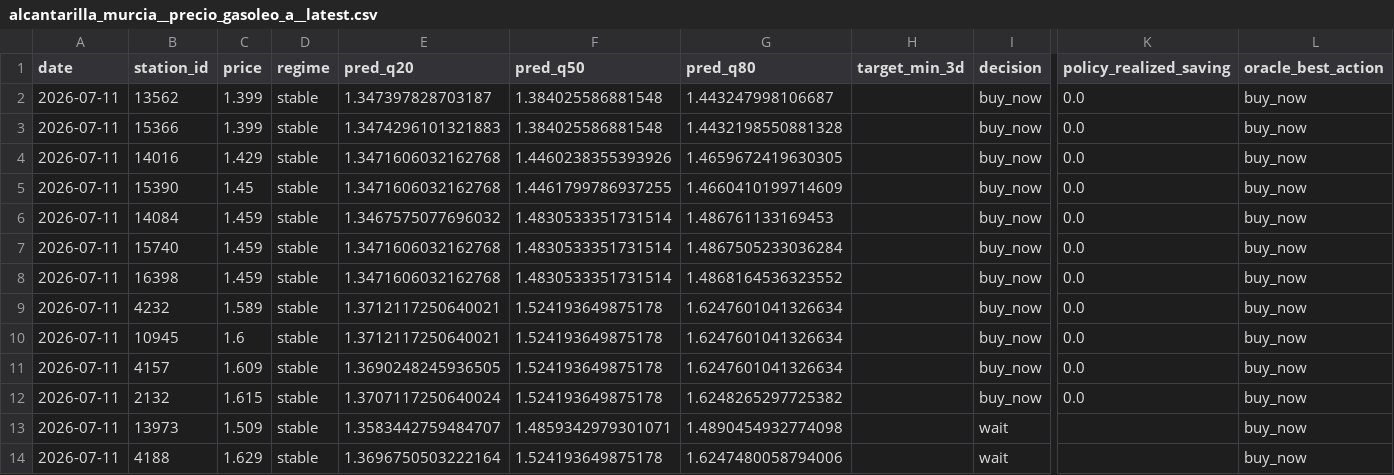
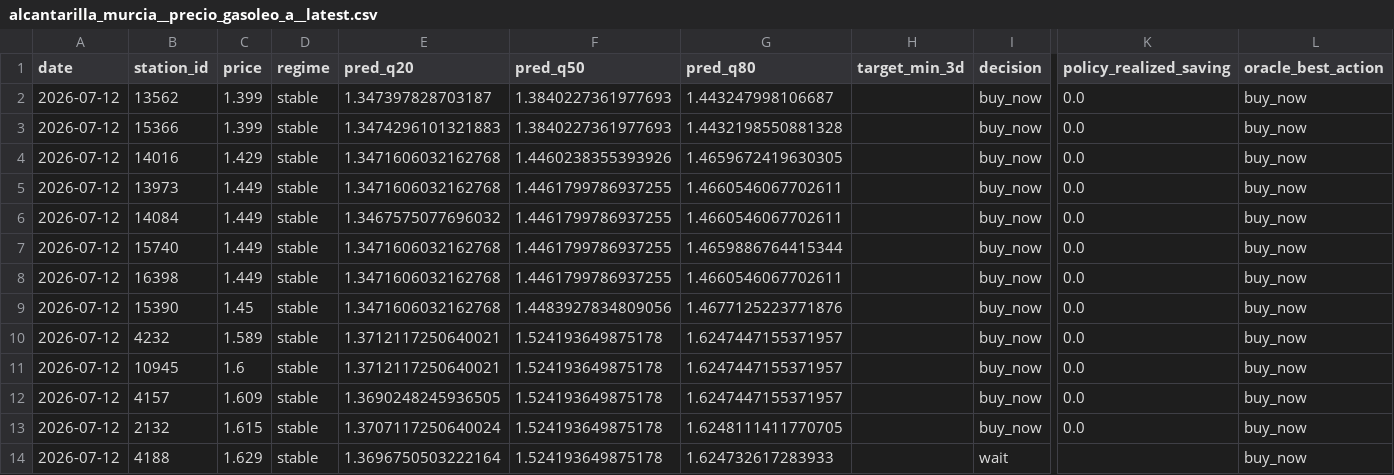
Before and after one commit to juanluserra/fuel-recommender-murcia, a CSV file: data/latest/alcantarilla_murcia__precio_gasoleo_a__latest.csv, drawn as a sheet; only a part is shown, gaps mark what is left out; removed rows and columns are numbered as before the commit, all else as after; rows hold the shown columns only; the diff names each change by its address in the sheet, - before the commit and + after, or states it on an @@ line.

```diff
--- a/data/latest/alcantarilla_murcia__precio_gasoleo_a__latest.csv
+++ b/data/latest/alcantarilla_murcia__precio_gasoleo_a__latest.csv
-A2:A8 (date): 2026-07-11
+A2:A8 (date): 2026-07-12
-F2:F3 (pred_q50): 1.384025586881548
+F2:F3 (pred_q50): 1.3840227361977693
-B5 (station_id): 15390
+B5 (station_id): 13973
-C5 (price): 1.45
+C5 (price): 1.449
-G5 (pred_q80): 1.4660410199714609
+G5 (pred_q80): 1.4660546067702611
-C6:C8 (price): 1.459
+C6:C8 (price): 1.449
-F6:F8 (pred_q50): 1.4830533351731514
+F6:F8 (pred_q50): 1.4461799786937255
-G6 (pred_q80): 1.486761133169453
+G6 (pred_q80): 1.4660546067702611
-G7 (pred_q80): 1.4867505233036284
+G7 (pred_q80): 1.4659886764415344
-G8 (pred_q80): 1.4868164536323552
+G8 (pred_q80): 1.4660546067702611
+row 9: 2026-07-12 | 15390 | 1.45 | stable | 1.3471606032162768 | 1.4483927834809056 | 1.4677125223771876 |  | buy_now | 0.0 | buy_now
-A10:A13 (date): 2026-07-11
+A10:A13 (date): 2026-07-12
-G10:G12 (pred_q80): 1.6247601041326634
+G10:G12 (pred_q80): 1.6247447155371957
-G13 (pred_q80): 1.6248265297725382
+G13 (pred_q80): 1.6248111411770705
-row 13: 2026-07-11 | 13973 | 1.509 | stable | 1.3583442759484707 | 1.4859342979301071 | 1.4890454932774098 |  | wait |  | buy_now
-A14 (date): 2026-07-11
+A14 (date): 2026-07-12
-G14 (pred_q80): 1.6247480058794006
+G14 (pred_q80): 1.624732617283933
```
Also changed, not shown: data/history/alcantarilla_murcia/fetch_log.csv, data/history/alcantarilla_murcia/stations.csv, 4 other files.
